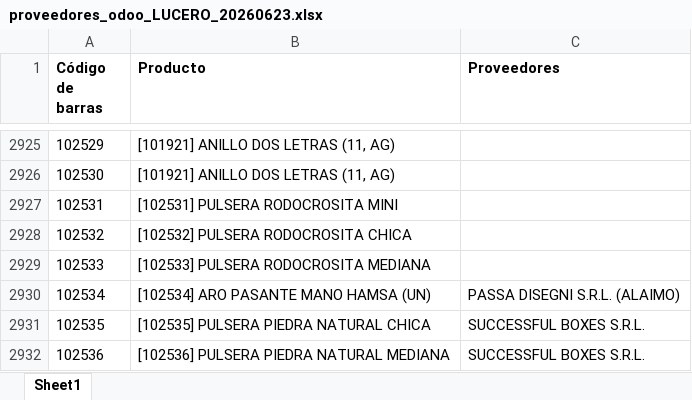
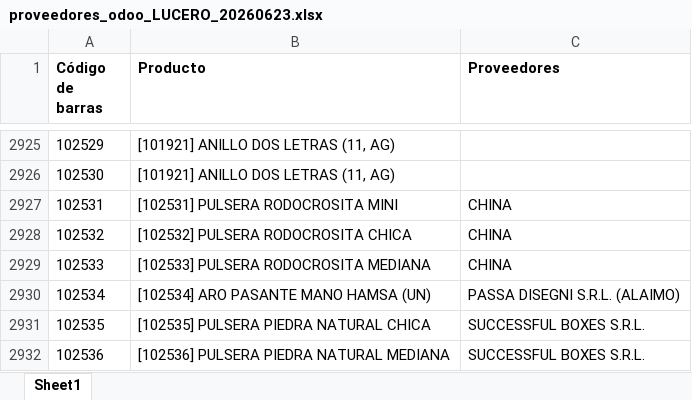
Before and after one commit to valelevite/Reportes, an Excel workbook: Proveedores/proveedores_odoo_LUCERO_20260623.xlsx, sheet Sheet1, drawn as a sheet; only a part is shown, gaps mark what is left out; values as stored, in another font and other column widths than the file's, no borders; the diff names each change by its address in the sheet, - before the commit and + after, or states it on an @@ line.

```diff
--- a/Proveedores/proveedores_odoo_LUCERO_20260623.xlsx (sheet Sheet1)
+++ b/Proveedores/proveedores_odoo_LUCERO_20260623.xlsx (sheet Sheet1)
-C2927:C2929 (Proveedores): (empty)
+C2927:C2929 (Proveedores): CHINA
```
Also changed, not shown: Proveedores/Proveedores_joyeria_Carlos.xlsx, 6 other files.
